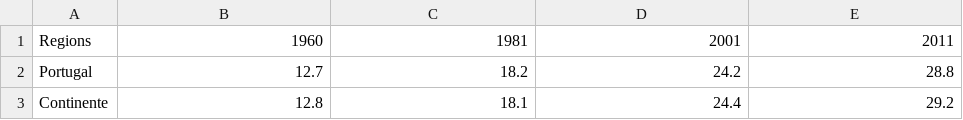
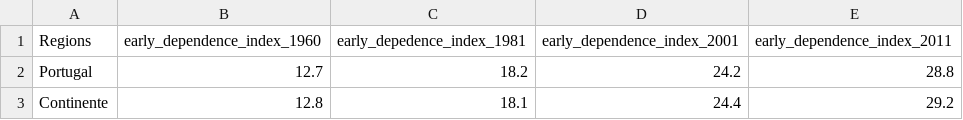
Before and after one commit to McNickSisto/world_data_league, a CSV file: stage_1/county_data/PORDATA_early_dependence_index.csv, drawn as a sheet; only a part is shown.

```diff
--- a/stage_1/county_data/PORDATA_early_dependence_index.csv
+++ b/stage_1/county_data/PORDATA_early_dependence_index.csv
@@ -1,2 +1,2 @@
-Regions,1960,1981,2001,2011
+Regions,early_dependence_index_1960,early_depedence_index_1981,early_dependence_index_2001,early_dependence_index_2011
 Portugal,12.7,18.2,24.2,28.8
```
Also changed, not shown: stage_1/county_data/PORDATA_environment_expenditure.csv, stage_1/county_data/PORDATA_population_per_large_age_groups.csv, 14 other files.
